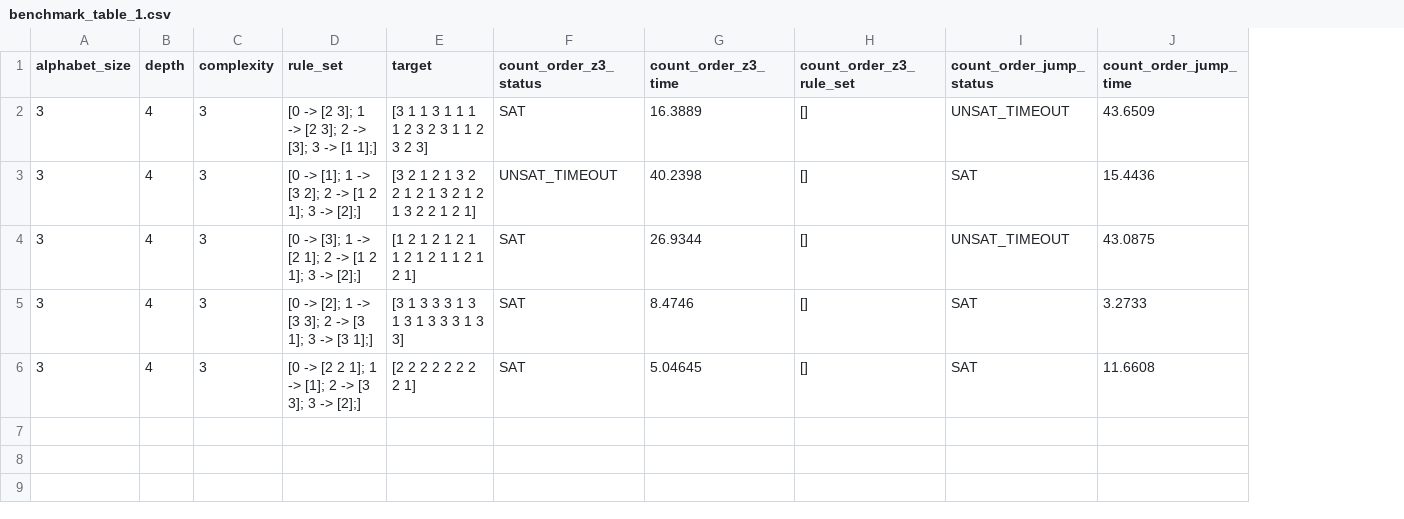
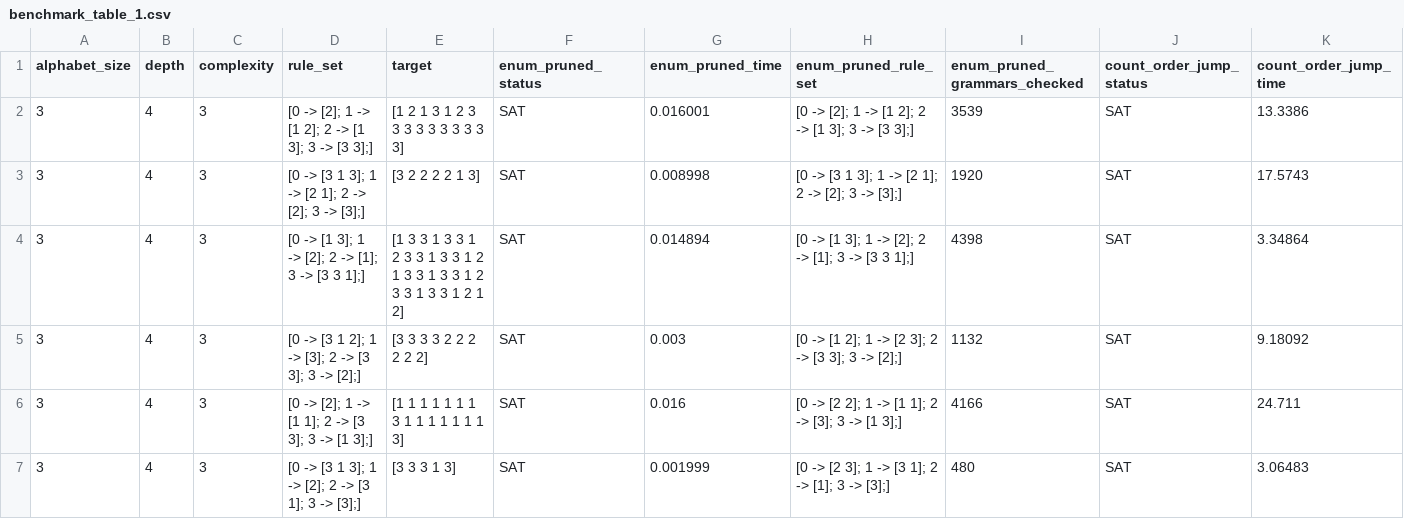
Before and after one commit to arnav-mehra/l-system-inference, a CSV file: cpp-code/benchmark_table_1.csv, drawn as a sheet; only a part is shown; removed rows and columns are numbered as before the commit, all else as after; rows hold the shown columns only; the diff names each change by its address in the sheet, - before the commit and + after, or states it on an @@ line.

Commit message:
hist enum

```diff
--- a/cpp-code/benchmark_table_1.csv
+++ b/cpp-code/benchmark_table_1.csv
-column G (count_order_z3_time), rows 2-6: 16.3889 | 40.2398 | 26.9344 | 8.4746 | 5.04645
-column H (count_order_z3_rule_set), rows 2-6: all []
+column G (enum_pruned_time), row 2: 0.016001; rows 4-7: 0.014894 | 0.003 | 0.016 | 0.001999
+column H (enum_pruned_rule_set), row 2: [0 -> [2]; 1 -> [1 2]; 2 -> [1 3]; 3 -> [3 3];]; rows 4-7: [0 -> [1 3]; 1 -> [2]; 2 -> [1]; 3 -> [3 3 1];] | [0 -> [1 2]; 1 -> [2 3]; 2 -> [3 3]; 3 -> [2];] | [0 -> [2 2]; 1 -> [1 1]; 2 -> [3]; 3 -> [1 3];] | [0 -> [2 3]; 1 -> [3 1]; 2 -> [1]; 3 -> [3];]
+column I (enum_pruned_grammars_checked), row 2: 3539; rows 4-7: 4398 | 1132 | 4166 | 480
-F1: count_order_z3_status
+F1: enum_pruned_status
-D2 (rule_set): [0 -> [2 3]; 1 -> [2 3]; 2 -> [3]; 3 -> [1 1];]
+D2 (rule_set): [0 -> [2]; 1 -> [1 2]; 2 -> [1 3]; 3 -> [3 3];]
-E2 (target): [3 1 1 3 1 1 1 1 2 3 2 3 1 1 2 3 2 3]
+E2 (target): [1 2 1 3 1 2 3 3 3 3 3 3 3 3 3 3]
-J2 (count_order_jump_status): UNSAT_TIMEOUT
+J2 (count_order_jump_status): SAT
-K2 (count_order_jump_time): 43.6509
+K2 (count_order_jump_time): 13.3386
+row 3: 3 | 4 | 3 | [0 -> [3 1 3]; 1 -> [2 1]; 2 -> [2]; 3 -> [3];] | [3 2 2 2 2 1 3] | SAT | 0.008998 | [0 -> [3 1 3]; 1 -> [2 1]; 2 -> [2]; 3 -> [3];] | 1920 | SAT | 17.5743
-D4 (rule_set): [0 -> [1]; 1 -> [3 2]; 2 -> [1 2 1]; 3 -> [2];]
+D4 (rule_set): [0 -> [1 3]; 1 -> [2]; 2 -> [1]; 3 -> [3 3 1];]
-E4 (target): [3 2 1 2 1 3 2 2 1 2 1 3 2 1 2 1 3 2 2 1 2 1]
+E4 (target): [1 3 3 1 3 3 1 2 3 3 1 3 3 1 2 1 3 3 1 3 3 1 2 3 3 1 3 3 1 2 1 2]
-F4 (enum_pruned_status): UNSAT_TIMEOUT
+F4 (enum_pruned_status): SAT
-K4 (count_order_jump_time): 15.4436
+K4 (count_order_jump_time): 3.34864
-D5 (rule_set): [0 -> [3]; 1 -> [2 1]; 2 -> [1 2 1]; 3 ->…
+D5 (rule_set): [0 -> [3 1 2]; 1 -> [3]; 2 -> [3 3]; 3 ->…
-E5 (target): [1 2 1 2 1 2 1 1 2 1 2 1 1 2 1 2 1]
+E5 (target): [3 3 3 3 2 2 2 2 2 2]
-J5 (count_order_jump_status): UNSAT_TIMEOUT
+J5 (count_order_jump_status): SAT
-K5 (count_order_jump_time): 43.0875
+K5 (count_order_jump_time): 9.18092
-D6 (rule_set): …1 -> [3 3]; 2 -> [3 1]; 3 -> [3 1];]
+D6 (rule_set): …1 -> [1 1]; 2 -> [3 3]; 3 -> [1 3];]
-E6 (target): [3 1 3 3 3 1 3 1 3 1 3 3 3 1 3 3]
+E6 (target): [1 1 1 1 1 1 1 3 1 1 1 1 1 1 1 3]
-K6 (count_order_jump_time): 3.2733
+K6 (count_order_jump_time): 24.711
-D7 (rule_set): [0 -> [2 2 1]; 1 -> [1]; 2 -> [3 3]; 3 -> [2];]
+D7 (rule_set): [0 -> [3 1 3]; 1 -> [2]; 2 -> [3 1]; 3 -> [3];]
-E7 (target): [2 2 2 2 2 2 2 2 1]
+E7 (target): [3 3 3 1 3]
-K7 (count_order_jump_time): 11.6608
+K7 (count_order_jump_time): 3.06483
```
Also changed, not shown: 16 other files.
